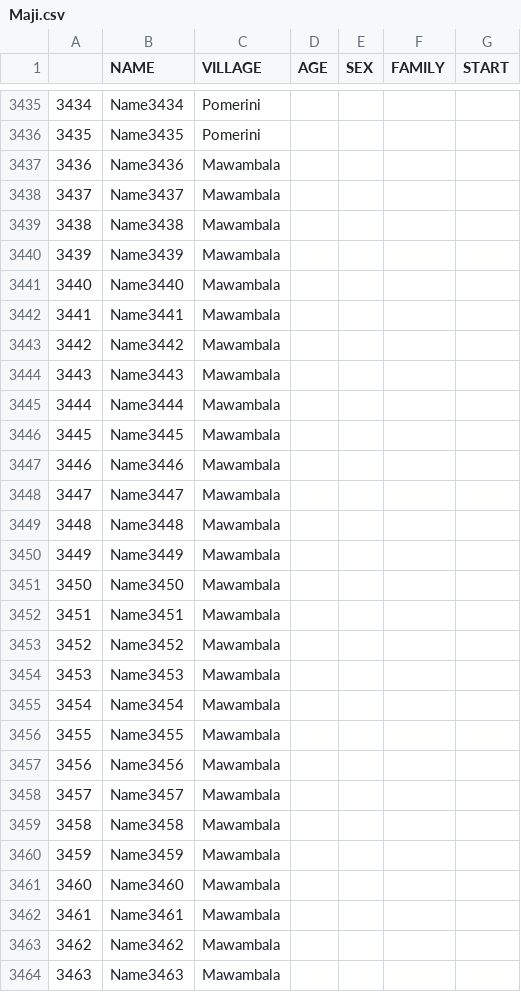
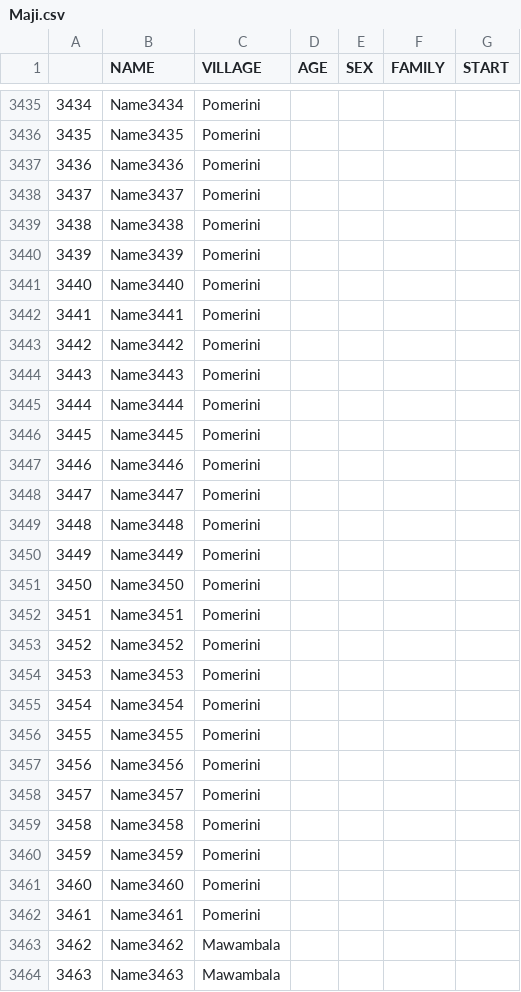
Before and after one commit to giorgiasampo/Tulime, a CSV file: projects_csv/Maji.csv, drawn as a sheet; only a part is shown, gaps mark what is left out; the diff covers the shown part only.

Commit message:
files in villages

```diff
--- a/projects_csv/Maji.csv
+++ b/projects_csv/Maji.csv
@@ -3436,28 +3436,28 @@
 3435,Name3435,Pomerini,,,,
-3436,Name3436,Mawambala,,,,
-3437,Name3437,Mawambala,,,,
-3438,Name3438,Mawambala,,,,
-3439,Name3439,Mawambala,,,,
-3440,Name3440,Mawambala,,,,
-3441,Name3441,Mawambala,,,,
-3442,Name3442,Mawambala,,,,
-3443,Name3443,Mawambala,,,,
-3444,Name3444,Mawambala,,,,
-3445,Name3445,Mawambala,,,,
-3446,Name3446,Mawambala,,,,
-3447,Name3447,Mawambala,,,,
-3448,Name3448,Mawambala,,,,
-3449,Name3449,Mawambala,,,,
-3450,Name3450,Mawambala,,,,
-3451,Name3451,Mawambala,,,,
-3452,Name3452,Mawambala,,,,
-3453,Name3453,Mawambala,,,,
-3454,Name3454,Mawambala,,,,
-3455,Name3455,Mawambala,,,,
-3456,Name3456,Mawambala,,,,
-3457,Name3457,Mawambala,,,,
-3458,Name3458,Mawambala,,,,
-3459,Name3459,Mawambala,,,,
-3460,Name3460,Mawambala,,,,
-3461,Name3461,Mawambala,,,,
+3436,Name3436,Pomerini,,,,
+3437,Name3437,Pomerini,,,,
+3438,Name3438,Pomerini,,,,
+3439,Name3439,Pomerini,,,,
+3440,Name3440,Pomerini,,,,
+3441,Name3441,Pomerini,,,,
+3442,Name3442,Pomerini,,,,
+3443,Name3443,Pomerini,,,,
+3444,Name3444,Pomerini,,,,
+3445,Name3445,Pomerini,,,,
+3446,Name3446,Pomerini,,,,
+3447,Name3447,Pomerini,,,,
+3448,Name3448,Pomerini,,,,
+3449,Name3449,Pomerini,,,,
+3450,Name3450,Pomerini,,,,
+3451,Name3451,Pomerini,,,,
+3452,Name3452,Pomerini,,,,
+3453,Name3453,Pomerini,,,,
+3454,Name3454,Pomerini,,,,
+3455,Name3455,Pomerini,,,,
+3456,Name3456,Pomerini,,,,
+3457,Name3457,Pomerini,,,,
+3458,Name3458,Pomerini,,,,
+3459,Name3459,Pomerini,,,,
+3460,Name3460,Pomerini,,,,
+3461,Name3461,Pomerini,,,,
 3462,Name3462,Mawambala,,,,
```
Also changed, not shown: 26 added rows and 23 edited cells elsewhere in this file, 25 other files.
